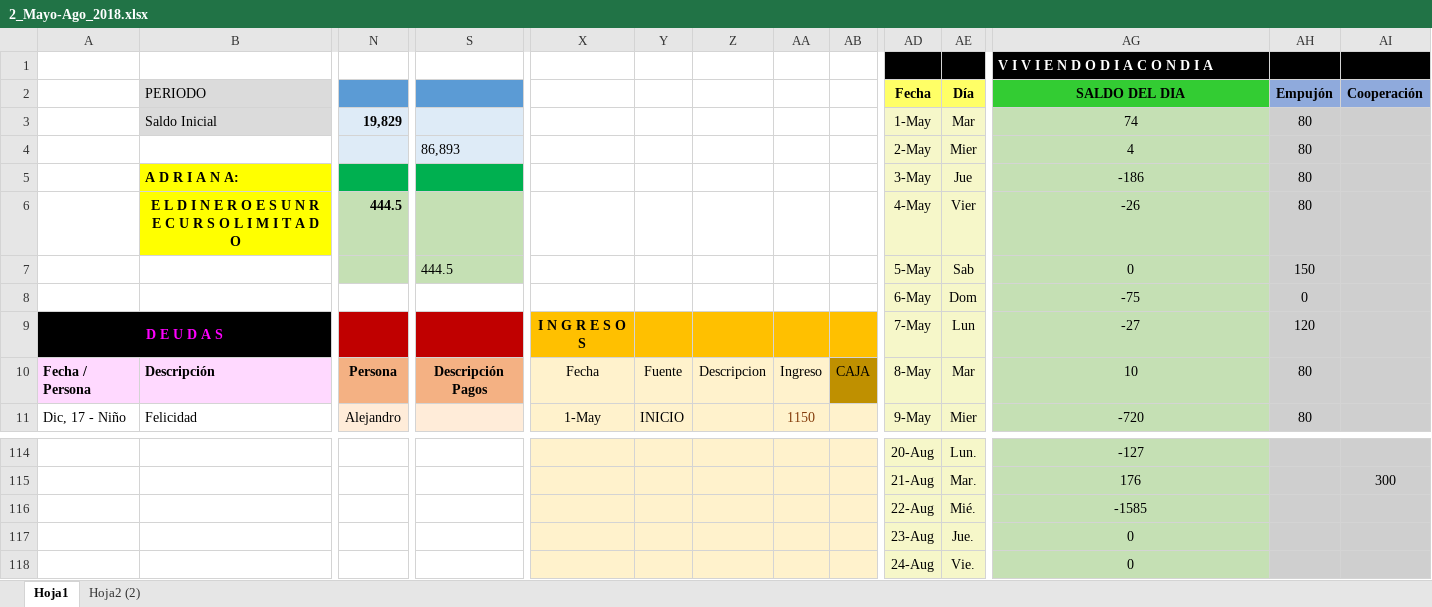
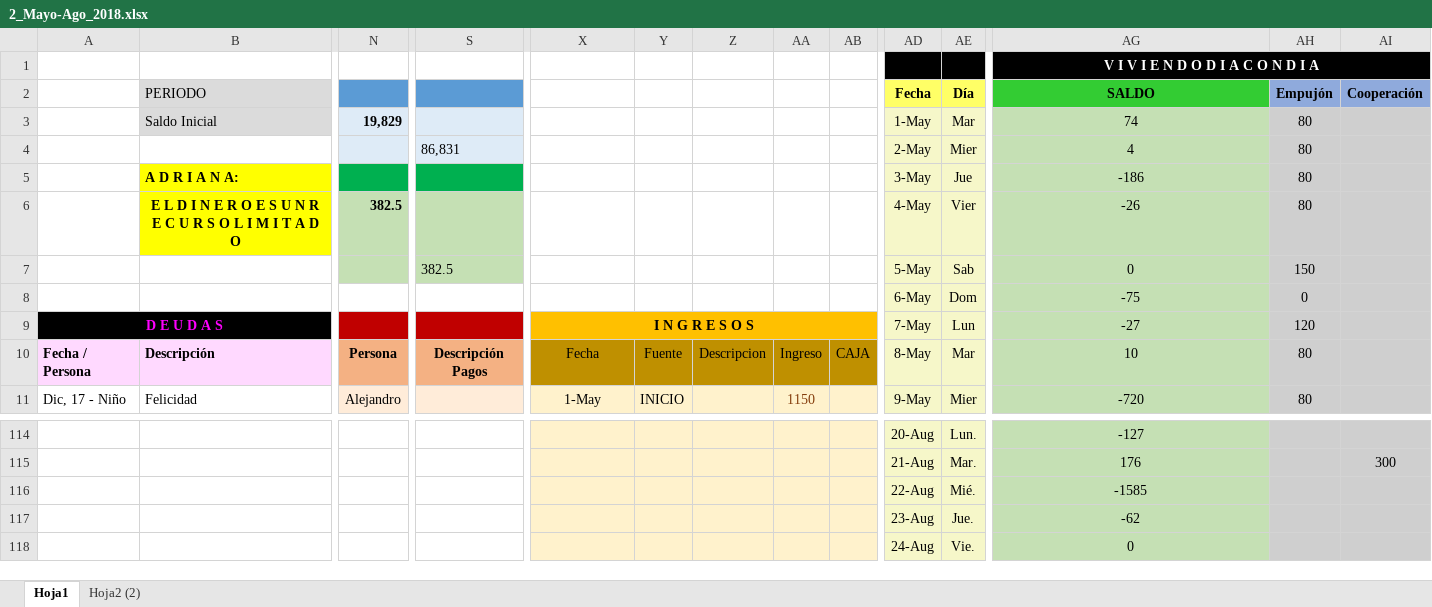
Before and after one commit to Adrifelcha/Adrifelcha, an Excel workbook: Finanzas/2_Mayo-Ago_2018.xlsx, sheet Hoja1, drawn as a sheet; only a part is shown, gaps mark what is left out; values as stored, in another font and other column widths than the file's, no borders; removed rows and columns are numbered as before the commit, all else as after; rows hold the shown columns only; the diff names each change by its address in the sheet, - before the commit and + after, or states it on an @@ line.

```diff
--- a/Finanzas/2_Mayo-Ago_2018.xlsx (sheet Hoja1)
+++ b/Finanzas/2_Mayo-Ago_2018.xlsx (sheet Hoja1)
-AG1 alignment: left
+AG1 alignment: center
+AG1:BG1 merged
-AG2: SALDO DEL DIA
+AG2: SALDO
-S4: 86,893
+S4: 86,831
-N6: 444.5
+N6: 382.5
-S7: 444.5
+S7: 382.5
+X9:AB9 merged
-X10:AA10 fill: #FFF2CC
+X10:AA10 fill: #BF9000
-row 117:  |  |  |  |  |  |  |  |  | 23-Aug | Jue. | 0
+row 117:  |  |  |  |  |  |  |  |  | 23-Aug | Jue. | -62
```
Also changed, not shown: 1 other file.
